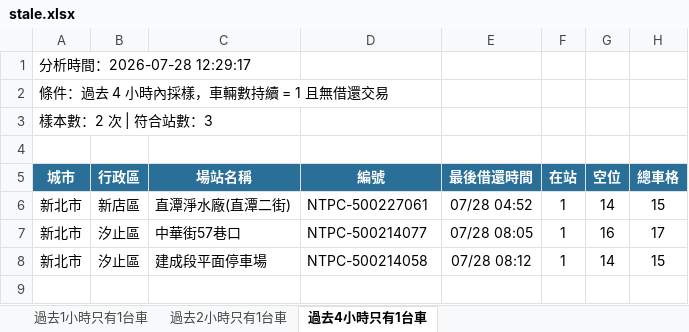
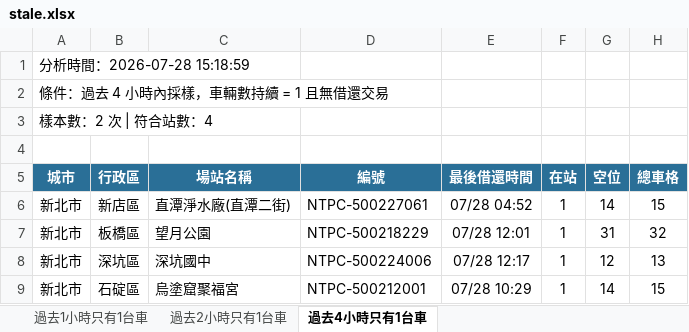
Before and after one commit to hippop3c/fixedbike, an Excel workbook: stale.xlsx, sheet 過去4小時只有1台車, drawn as a sheet; values as stored, in another font and other column widths than the file's, no borders; addresses are those after the commit; the diff names each change by its address in the sheet, - before the commit and + after, or states it on an @@ line.

```diff
--- a/stale.xlsx (sheet 過去4小時只有1台車)
+++ b/stale.xlsx (sheet 過去4小時只有1台車)
-A1 (城市): 分析時間：2026-07-28 12:29:17
+A1 (城市): 分析時間：2026-07-28 15:18:59
-A3 (城市): 樣本數：2 次 | 符合站數：3
+A3 (城市): 樣本數：2 次 | 符合站數：4
+row 7: 新北市 | 板橋區 | 望月公園 | NTPC-500218229 | 07/28 12:01 | 1 | 31 | 32
-B8 (行政區): 汐止區
+B8 (行政區): 深坑區
-C8 (場站名稱): 中華街57巷口
+C8 (場站名稱): 深坑國中
-D8 (編號): NTPC-500214077
+D8 (編號): NTPC-500224006
-E8 (最後借還時間): 07/28 08:05
+E8 (最後借還時間): 07/28 12:17
-G8 (空位): 16
+G8 (空位): 12
-H8 (總車格): 17
+H8 (總車格): 13
-B9 (行政區): 汐止區
+B9 (行政區): 石碇區
-C9 (場站名稱): 建成段平面停車場
+C9 (場站名稱): 烏塗窟聚福宮
-D9 (編號): NTPC-500214058
+D9 (編號): NTPC-500212001
-E9 (最後借還時間): 07/28 08:12
+E9 (最後借還時間): 07/28 10:29
```
Also changed, not shown: sheet 過去1小時只有1台車, sheet 過去2小時只有1台車, 3 other files.
